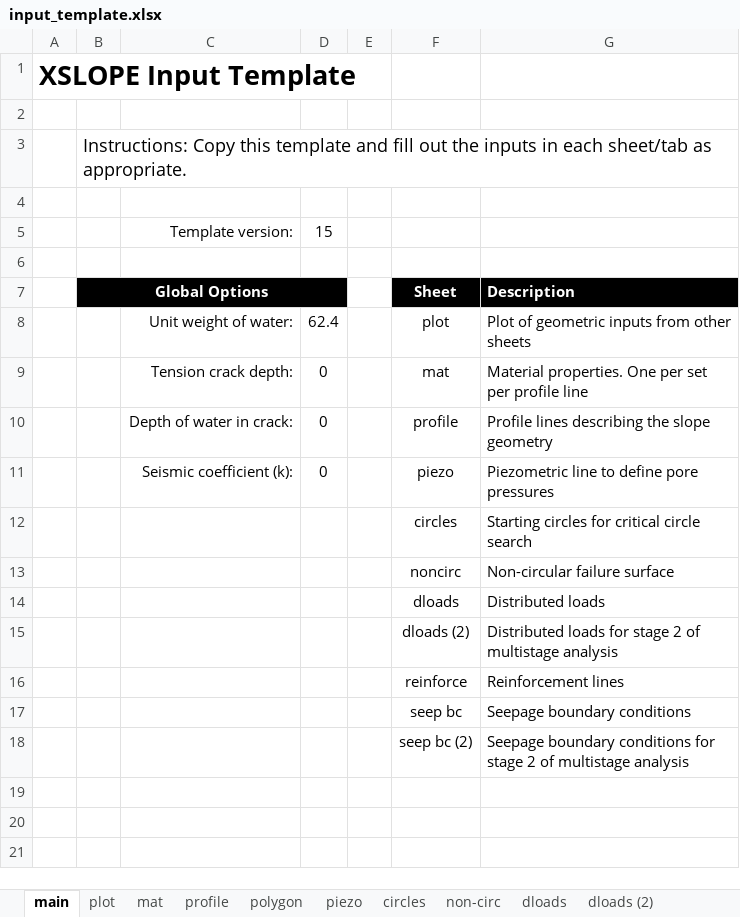
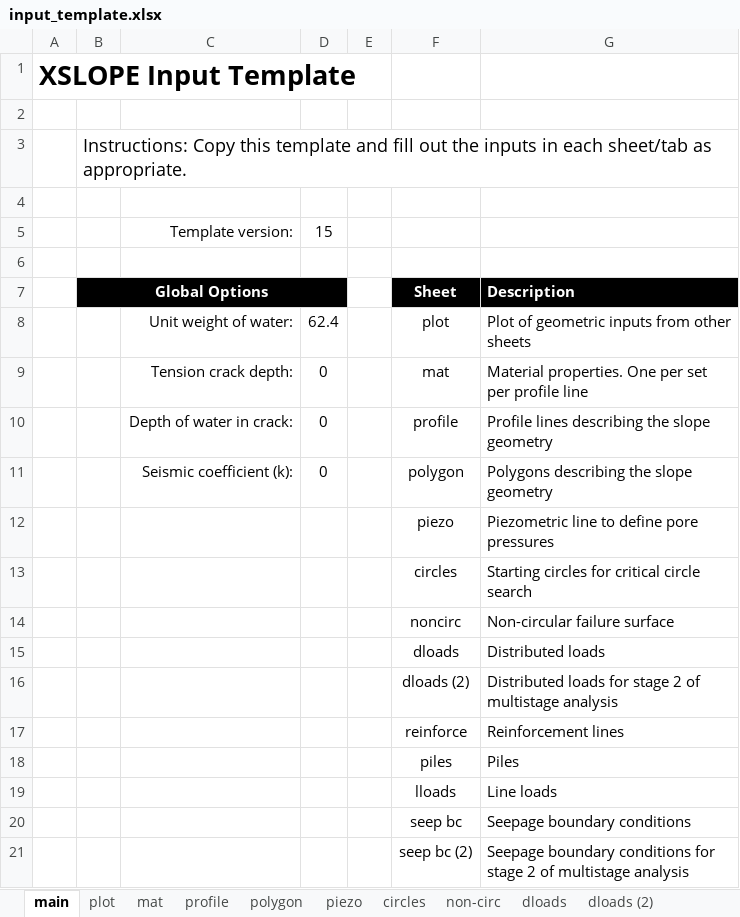
Before and after one commit to njones61/xslope, an Excel workbook: docs/inputs/input_template.xlsx, sheet main, drawn as a sheet; values as stored, in another font and other column widths than the file's, no borders; the diff names each change by its address in the sheet, - before the commit and + after, or states it on an @@ line.

```diff
--- a/docs/inputs/input_template.xlsx (sheet main)
+++ b/docs/inputs/input_template.xlsx (sheet main)
-F11: piezo
+F11: polygon
-G11: Piezometric line to define pore pressures
+G11: Polygons describing the slope geometry
+row 12:  |  |  |  |  | piezo | Piezometric line to define pore pressures
+row 18:  |  |  |  |  | piles | Piles
+row 19:  |  |  |  |  | lloads | Line loads
```
Also changed, not shown: xslope/resources/input_template.xlsx, 1 other file.
